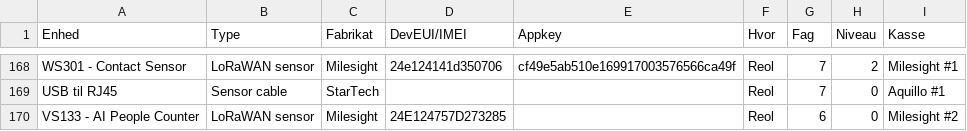
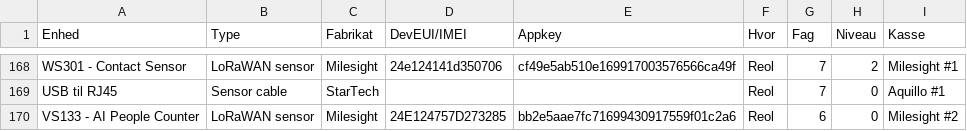
Before and after one commit to miniib/svg-files, a CSV file: test db for lagerstyring.csv, drawn as a sheet; only a part is shown, gaps mark what is left out.

Commit message:
Opdater lagerstyring CSV

```diff
--- a/test db for lagerstyring.csv
+++ b/test db for lagerstyring.csv
@@ -169,2 +169,2 @@ WS301 - Contact Sensor;LoRaWAN sensor;Milesight;24e124141d350706;cf49e5ab510e169
 USB til RJ45;Sensor cable;StarTech;;;Reol;7;0;Aquillo #1
-VS133 - AI People Counter;LoRaWAN sensor;Milesight;24E124757D273285;;Reol;6;0;Milesight #2
+VS133 - AI People Counter;LoRaWAN sensor;Milesight;24E124757D273285;bb2e5aae7fc71699430917559f01c2a6;Reol;6;0;Milesight #2
```
